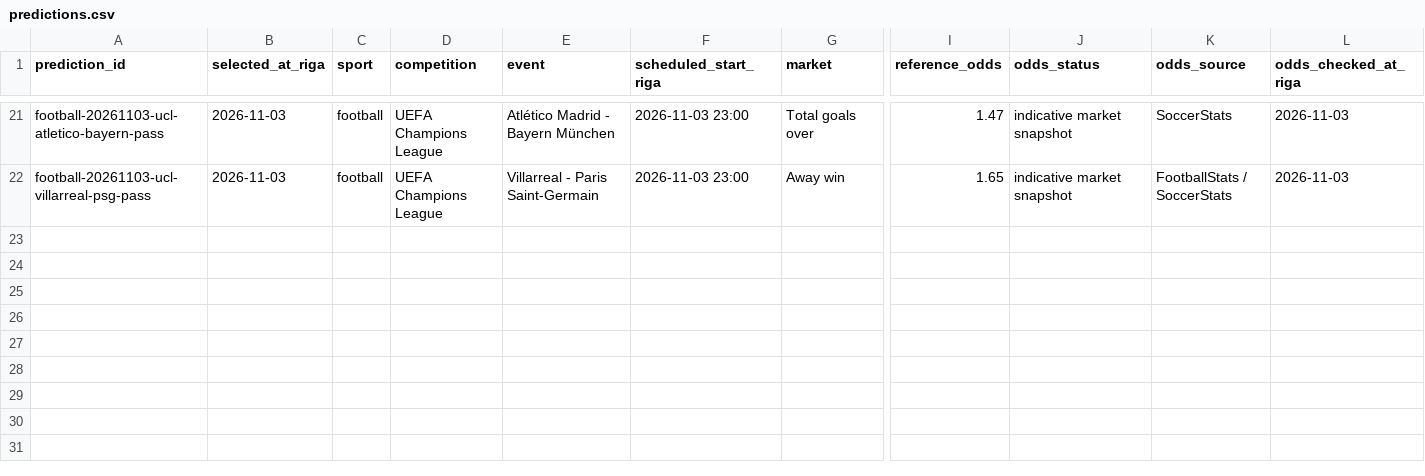
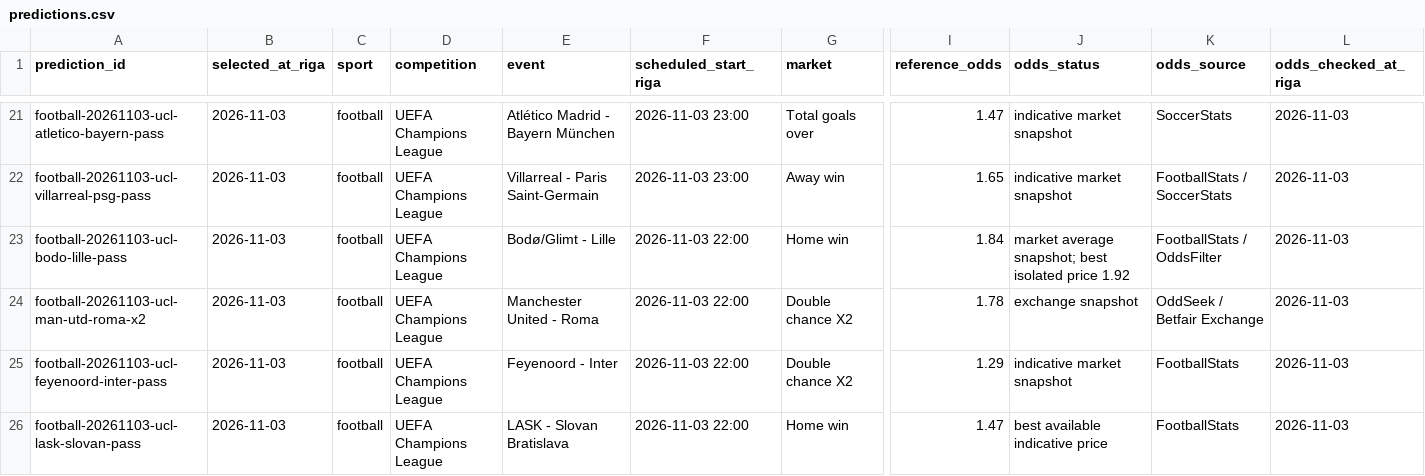
Before and after one commit to Abrukovs/ChatGPT, a CSV file: predictions.csv, drawn as a sheet; only a part is shown, gaps mark what is left out; rows hold the shown columns only; the diff names each change by its address in the sheet, - before the commit and + after, or states it on an @@ line.

Commit message:
Log Champions League picks and PASS decisions for 2026-11-03

```diff
--- a/predictions.csv
+++ b/predictions.csv
+row 23: football-20261103-ucl-bodo-lille-pass | 2026-11-03 | football | UEFA Champions League | Bodø/Glimt - Lille | 2026-11-03 22:00 | Home win | 1.84 | market average snapshot; best isolated price 1.92 | FootballStats / OddsFilter | 2026-11-03
+row 24: football-20261103-ucl-man-utd-roma-x2 | 2026-11-03 | football | UEFA Champions League | Manchester United - Roma | 2026-11-03 22:00 | Double chance X2 | 1.78 | exchange snapshot | OddSeek / Betfair Exchange | 2026-11-03
+row 25: football-20261103-ucl-feyenoord-inter-pass | 2026-11-03 | football | UEFA Champions League | Feyenoord - Inter | 2026-11-03 22:00 | Double chance X2 | 1.29 | indicative market snapshot | FootballStats | 2026-11-03
+row 26: football-20261103-ucl-lask-slovan-pass | 2026-11-03 | football | UEFA Champions League | LASK - Slovan Bratislava | 2026-11-03 22:00 | Home win | 1.47 | best available indicative price | FootballStats | 2026-11-03
```
